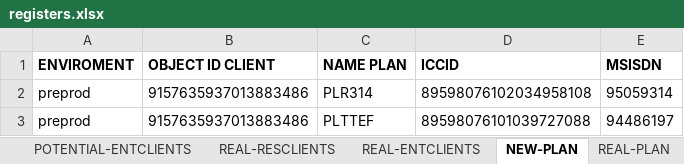
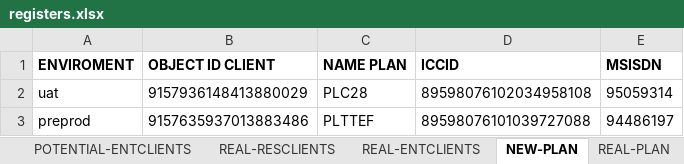
Before and after one commit to seba53b4/Automatizaci-nTFNU, an Excel workbook: MyFirstTest/registers.xlsx, sheet NEW-PLAN, drawn as a sheet; values as stored, in another font and other column widths than the file's, no borders; removed rows and columns are numbered as before the commit, all else as after; the diff names each change by its address in the sheet, - before the commit and + after, or states it on an @@ line.

```diff
--- a/MyFirstTest/registers.xlsx (sheet NEW-PLAN)
+++ b/MyFirstTest/registers.xlsx (sheet NEW-PLAN)
-row 2: preprod | 9157635937013883486 | PLR314 | 89598076102034958108 | 95059314
+row 2: uat | 9157936148413880029 | PLC28 | 89598076102034958108 | 95059314
```
Also changed, not shown: sheet CHANGE-PLAN, 19 other files.
